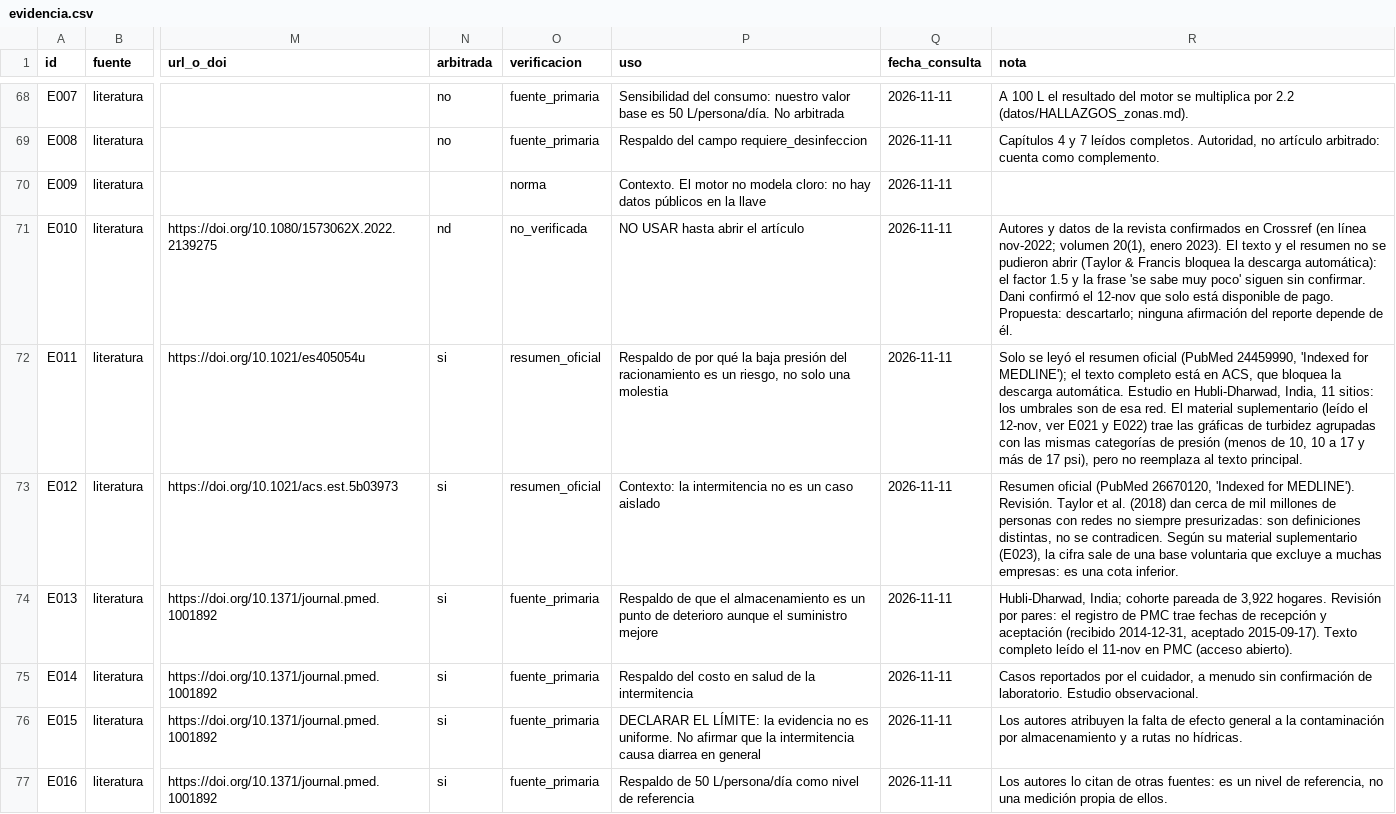
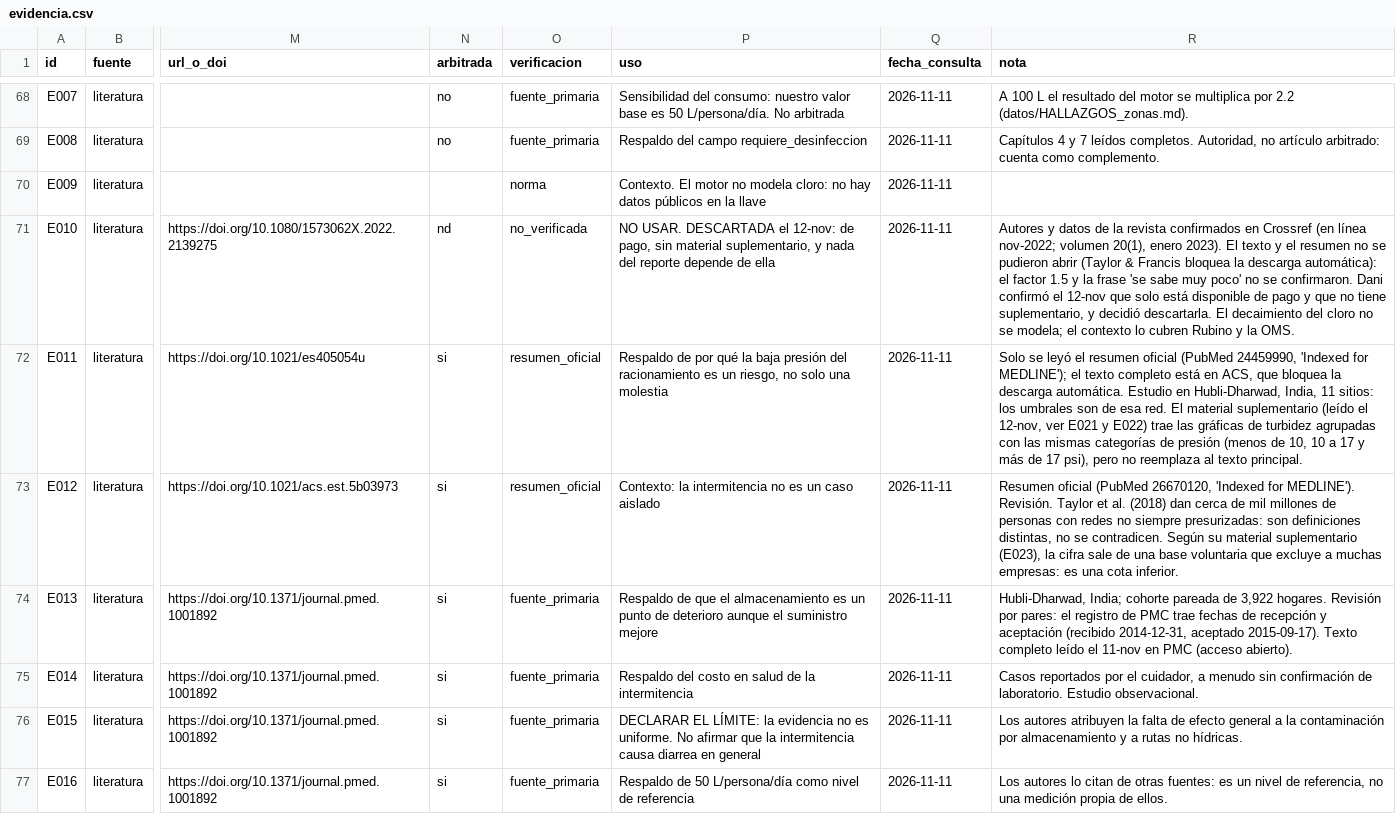
Before and after one commit to danielalira20/agua-tlaquepaque, a CSV file: datos/evidencia.csv, drawn as a sheet; only a part is shown, gaps mark what is left out; the diff names each change by its address in the sheet, - before the commit and + after, or states it on an @@ line.

Commit message:
Descarta el articulo de Urban Water Journal
Dani decidio el 12-nov descartarlo: es de pago, no tiene material suplementario y ninguna
afirmacion del reporte depende de el (el decaimiento del cloro no se modela; el contexto lo cubren
Rubino y la OMS). Se registra como NO USAR, DESCARTADA en el registro de evidencia, el contrato,
el documento de referencias y la auditoria. Sin cambios de calculo.

```diff
--- a/datos/evidencia.csv
+++ b/datos/evidencia.csv
-P71 (uso): NO USAR hasta abrir el artículo
+P71 (uso): NO USAR. DESCARTADA el 12-nov: de pago, sin material suplementario, y nada del reporte depende de ella
-R71 (nota): …muy poco' siguen sin confirmar. Dani confirmó el 12-nov que solo está disponible de pago. Propuesta: descartarlo; ninguna afirmación del reporte depende de él.
+R71 (nota): …muy poco' no se confirmaron. Dani confirmó el 12-nov que solo está disponible de pago y que no tiene suplementario, y decidió descartarla. El decaimiento del cloro no se modela; el contexto lo cubren Rubino y la OMS.
```
Also changed, not shown: 5 other files.
